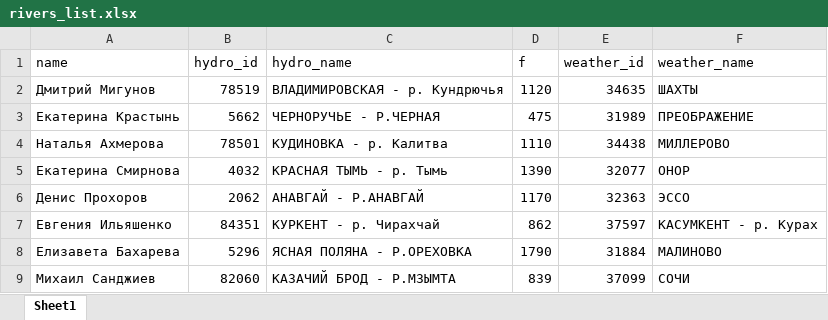
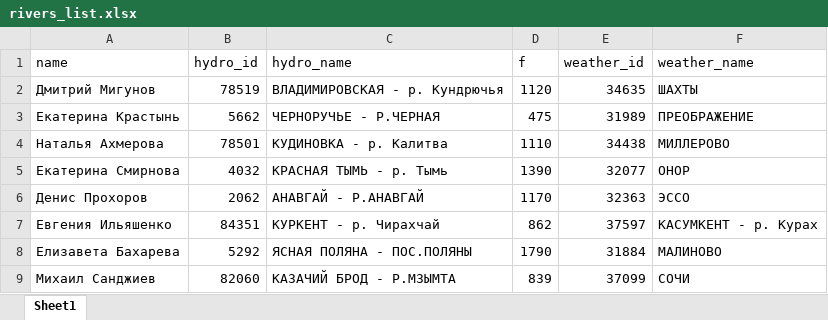
Before and after one commit to solonikov/R_hydroforecasts, an Excel workbook: data/rivers/rivers_list.xlsx, sheet Sheet1, drawn as a sheet; values as stored, in another font and other column widths than the file's, no borders; the diff names each change by its address in the sheet, - before the commit and + after, or states it on an @@ line.

Commit message:
изменен пост на Ореховке в rivers_list.xlsx

```diff
--- a/data/rivers/rivers_list.xlsx (sheet Sheet1)
+++ b/data/rivers/rivers_list.xlsx (sheet Sheet1)
-B8 (hydro_id): 5296
+B8 (hydro_id): 5292
-C8 (hydro_name): ЯСНАЯ ПОЛЯНА - Р.ОРЕХОBКА
+C8 (hydro_name): ЯСНАЯ ПОЛЯНА - ПОС.ПОЛЯНЫ
```
